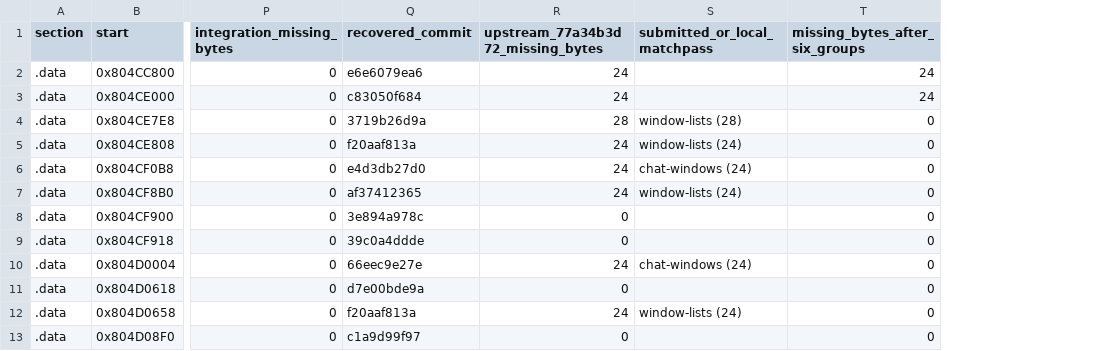
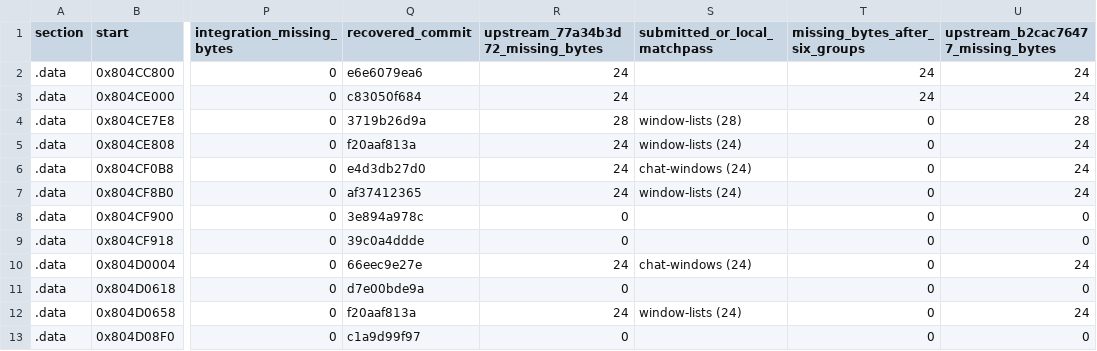
Before and after one commit to matthewlewisnewton/pso-decomp, a TSV file: fork/notes/evidence/2026-11-18-fork-data-ranges.tsv, drawn as a sheet; only a part is shown, gaps mark what is left out; the diff names each change by its address in the sheet, - before the commit and + after, or states it on an @@ line.

Commit message:
Credit the landed front-end matchpass in the fork range ledger

```diff
--- a/fork/notes/evidence/2026-11-18-fork-data-ranges.tsv
+++ b/fork/notes/evidence/2026-11-18-fork-data-ranges.tsv
+column U, rows 1-13: upstream_b2cac76477_missing_bytes | 24 | 24 | 28 | 24 | 24 | 24 | 0 | 0 | 24 | 0 | 24 | 0
```
Also changed, not shown: 2 other files.
